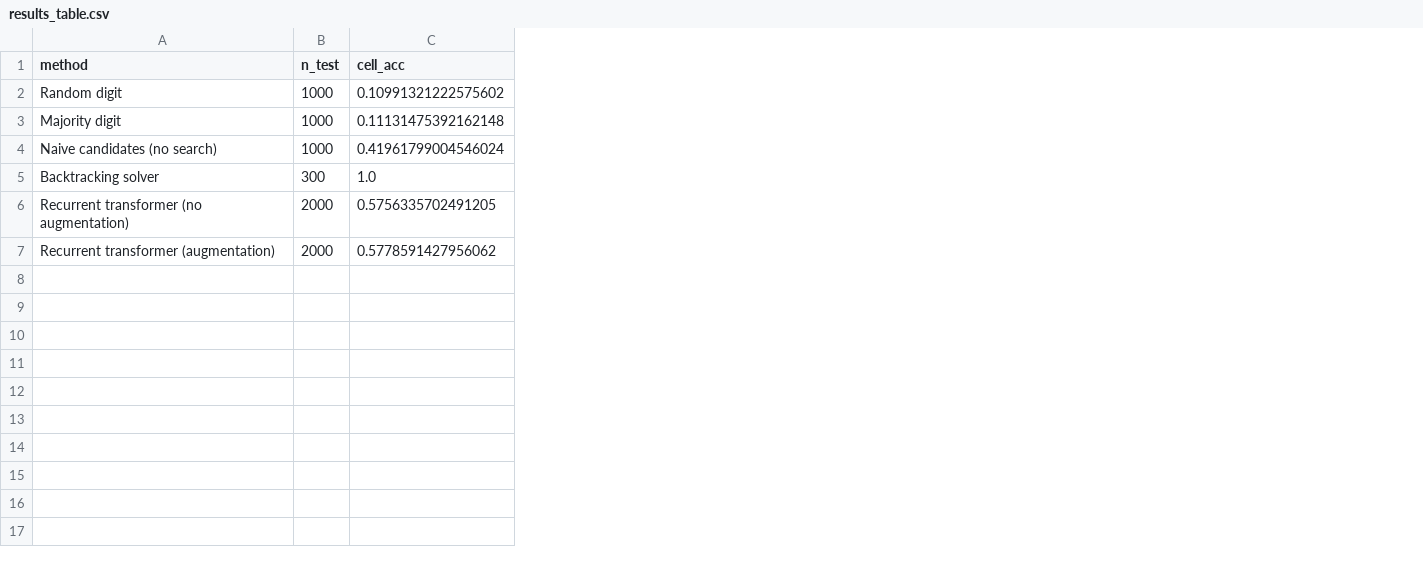
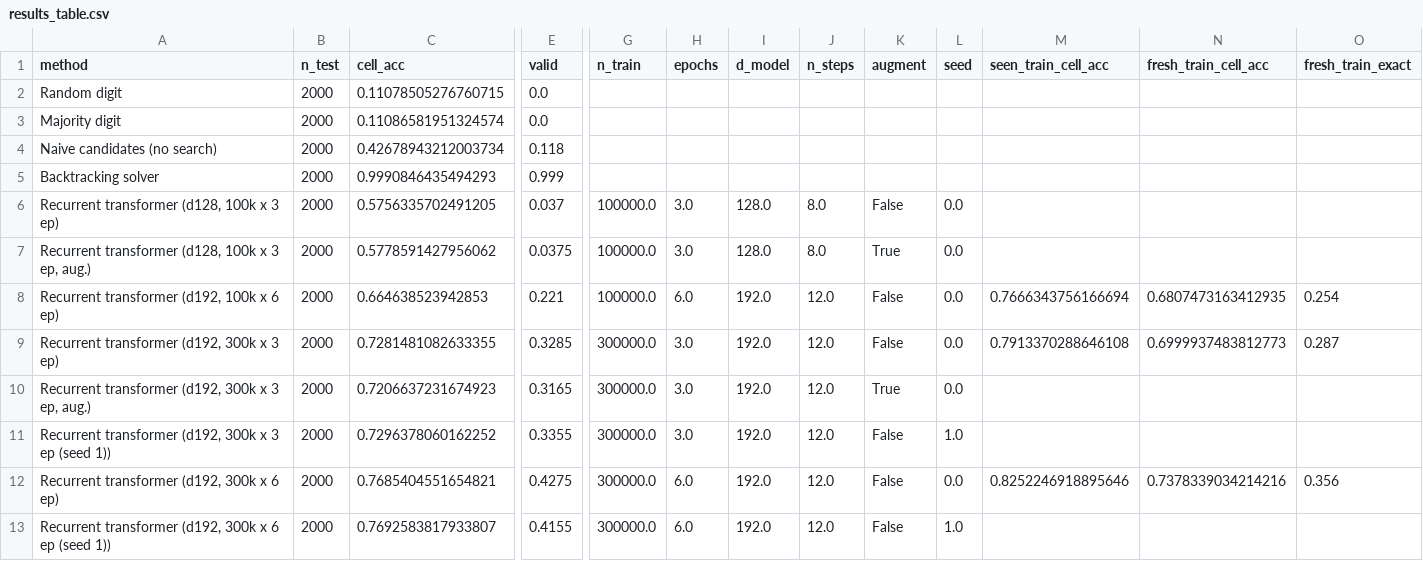
Before and after one commit to gustavoeggert/pml_frm, a CSV file: MS1/figures/results_table.csv, drawn as a sheet; only a part is shown, gaps mark what is left out; rows hold the shown columns only; the diff covers the shown part only; the diff names each change by its address in the sheet, - before the commit and + after, or states it on an @@ line.

Commit message:
﻿Add data exploration, result breakdowns and final MS1 figures
- explore.py: dataset statistics, clue-pattern leakage screen and figures 1-4
- show(): clue shading and wrong-cell marking
- metrics/evaluate/baselines: results by clue count, rating, source and shared pattern
- make_figures.py: results table, learning curves, breakdowns, failure examples
- tests updated (27 passing)
- regenerated report figures, updated PROJECT_STATE.md

```diff
--- a/MS1/figures/results_table.csv
+++ b/MS1/figures/results_table.csv
+column E (valid), rows 2-7: 0.0 | 0.0 | 0.118 | 0.999 | 0.037 | 0.0375
+column G (n_train), rows 6-7: 100000.0 | 100000.0
+column H (epochs), rows 6-7: 3.0 | 3.0
+column I (d_model), rows 6-7: 128.0 | 128.0
+column J (n_steps), rows 6-7: 8.0 | 8.0
+column K (augment), rows 6-7: False | True
+column L (seed), rows 6-7: 0.0 | 0.0
+column M (seen_train_cell_acc), empty
+column N (fresh_train_cell_acc), empty
+column O (fresh_train_exact), empty
-B2:B4 (n_test): 1000
+B2:B4 (n_test): 2000
-C2 (cell_acc): 0.10991321222575602
+C2 (cell_acc): 0.11078505276760715
-C3 (cell_acc): 0.11131475392162148
+C3 (cell_acc): 0.11086581951324574
-C4 (cell_acc): 0.41961799004546024
+C4 (cell_acc): 0.42678943212003734
-B5 (n_test): 300
+B5 (n_test): 2000
-C5 (cell_acc): 1.0
+C5 (cell_acc): 0.9990846435494293
-A6 (method): Recurrent transformer (no augmentation)
+A6 (method): Recurrent transformer (d128, 100k x 3 ep)
-A7 (method): Recurrent transformer (augmentation)
+A7 (method): Recurrent transformer (d128, 100k x 3 ep, aug.)
+row 8: Recurrent transformer (d192, 100k x 6 ep) | 2000 | 0.664638523942853 | 0.221 | 100000.0 | 6.0 | 192.0 | 12.0 | False | 0.0 | 0.7666343756166694 | 0.6807473163412935 | 0.254
+row 9: Recurrent transformer (d192, 300k x 3 ep) | 2000 | 0.7281481082633355 | 0.3285 | 300000.0 | 3.0 | 192.0 | 12.0 | False | 0.0 | 0.7913370288646108 | 0.6999937483812773 | 0.287
+row 10: Recurrent transformer (d192, 300k x 3 ep, aug.) | 2000 | 0.7206637231674923 | 0.3165 | 300000.0 | 3.0 | 192.0 | 12.0 | True | 0.0
+row 11: Recurrent transformer (d192, 300k x 3 ep (seed 1)) | 2000 | 0.7296378060162252 | 0.3355 | 300000.0 | 3.0 | 192.0 | 12.0 | False | 1.0
+row 12: Recurrent transformer (d192, 300k x 6 ep) | 2000 | 0.7685404551654821 | 0.4275 | 300000.0 | 6.0 | 192.0 | 12.0 | False | 0.0 | 0.8252246918895646 | 0.7378339034214216 | 0.356
+row 13: Recurrent transformer (d192, 300k x 6 ep (seed 1)) | 2000 | 0.7692583817933807 | 0.4155 | 300000.0 | 6.0 | 192.0 | 12.0 | False | 1.0
```
Also changed, not shown: 2 added columns and 6 edited cells elsewhere in this file, 16 other files.
